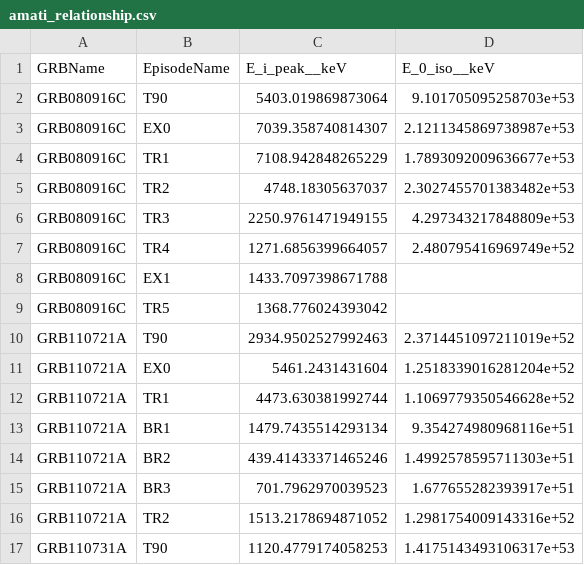
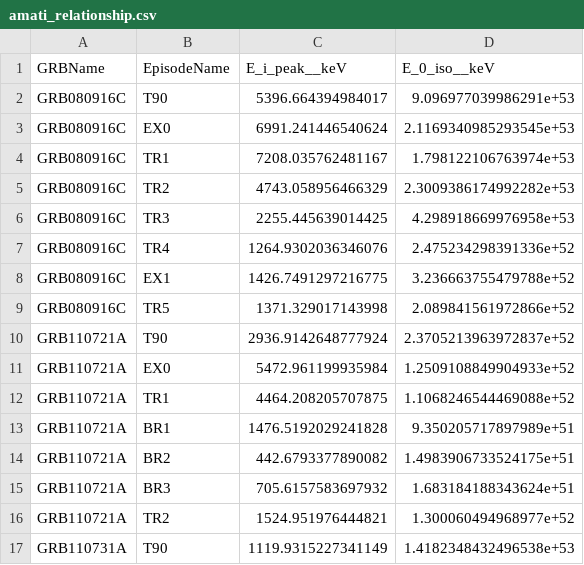
Before and after one commit to syedalimohsinbukhari/grbresearch, a CSV file: codes-for-paper/amati_relationship/amati_relationship.csv, drawn as a sheet; only a part is shown; the diff covers the shown part only.

```diff
--- a/codes-for-paper/amati_relationship/amati_relationship.csv
+++ b/codes-for-paper/amati_relationship/amati_relationship.csv
@@ -1,17 +1,17 @@
 GRBName,EpisodeName,E_i_peak__keV,E_0_iso__keV
-GRB080916C,T90,5403.019869873064,9.101705095258703e+53
-GRB080916C,EX0,7039.358740814307,2.1211345869738987e+53
-GRB080916C,TR1,7108.942848265229,1.7893092009636677e+53
-GRB080916C,TR2,4748.18305637037,2.3027455701383482e+53
-GRB080916C,TR3,2250.9761471949155,4.297343217848809e+53
-GRB080916C,TR4,1271.6856399664057,2.480795416969749e+52
-GRB080916C,EX1,1433.7097398671788,
-GRB080916C,TR5,1368.776024393042,
-GRB110721A,T90,2934.9502527992463,2.3714451097211019e+52
-GRB110721A,EX0,5461.2431431604,1.2518339016281204e+52
-GRB110721A,TR1,4473.630381992744,1.1069779350546628e+52
-GRB110721A,BR1,1479.7435514293134,9.354274980968116e+51
-GRB110721A,BR2,439.41433371465246,1.4992578595711303e+51
-GRB110721A,BR3,701.7962970039523,1.677655282393917e+51
-GRB110721A,TR2,1513.2178694871052,1.2981754009143316e+52
-GRB110731A,T90,1120.4779174058253,1.4175143493106317e+53
+GRB080916C,T90,5396.664394984017,9.096977039986291e+53
+GRB080916C,EX0,6991.241446540624,2.1169340985293545e+53
+GRB080916C,TR1,7208.035762481167,1.798122106763974e+53
+GRB080916C,TR2,4743.058956466329,2.3009386174992282e+53
+GRB080916C,TR3,2255.445639014425,4.298918669976958e+53
+GRB080916C,TR4,1264.9302036346076,2.475234298391336e+52
+GRB080916C,EX1,1426.7491297216775,3.236663755479788e+52
+GRB080916C,TR5,1371.329017143998,2.089841561972866e+52
+GRB110721A,T90,2936.9142648777924,2.3705213963972837e+52
+GRB110721A,EX0,5472.961199935984,1.2509108849904933e+52
+GRB110721A,TR1,4464.208205707875,1.1068246544469088e+52
+GRB110721A,BR1,1476.5192029241828,9.350205717897989e+51
+GRB110721A,BR2,442.6793377890082,1.4983906733524175e+51
+GRB110721A,BR3,705.6157583697932,1.683184188343624e+51
+GRB110721A,TR2,1524.951976444821,1.300060494968977e+52
+GRB110731A,T90,1119.9315227341149,1.4182348432496538e+53
```
Also changed, not shown: 66 edited cells elsewhere in this file, 3 other files.
